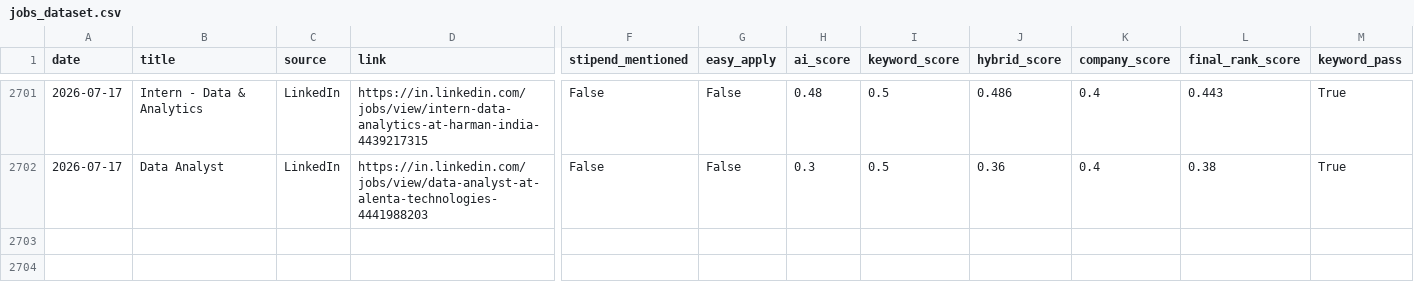
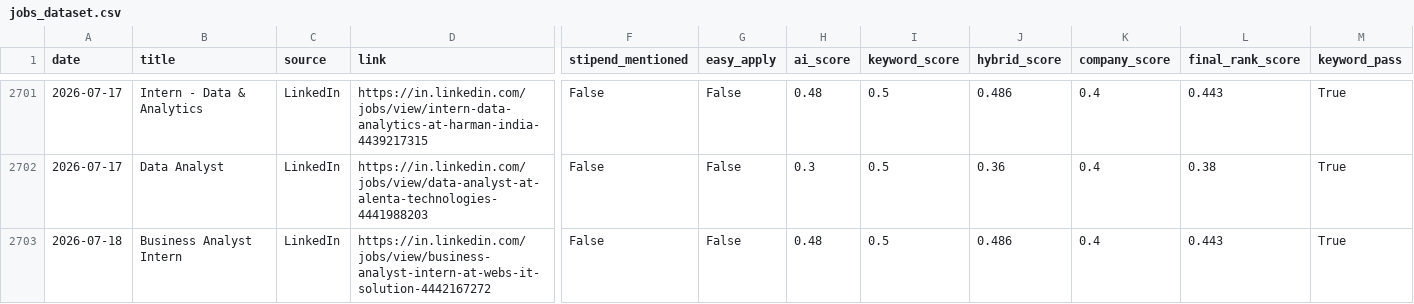
Before and after one commit to darshanmali99/ai-job-agent, a CSV file: jobs_dataset.csv, drawn as a sheet; only a part is shown, gaps mark what is left out; rows hold the shown columns only; the diff names each change by its address in the sheet, - before the commit and + after, or states it on an @@ line.

```diff
--- a/jobs_dataset.csv
+++ b/jobs_dataset.csv
+row 2703: 2026-07-18 | Business Analyst Intern | LinkedIn | https://in.linkedin.com/jobs/view/business-analyst-intern-at-webs-it-solution-4442167272 | False | False | 0.48 | 0.5 | 0.486 | 0.4 | 0.443 | True
```
Also changed, not shown: 1 other file.
